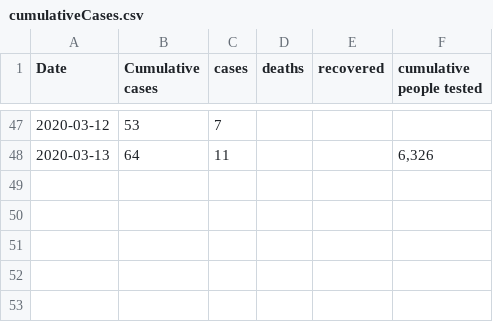
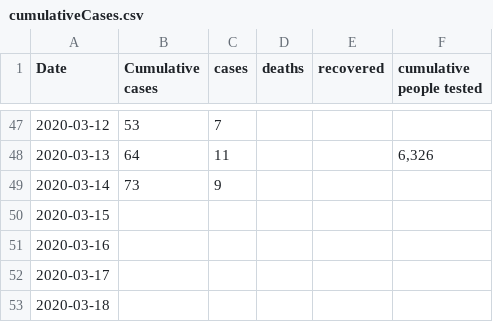
Before and after one commit to duckysherwood/bcCovid19, a CSV file: cumulativeCases.csv, drawn as a sheet; only a part is shown, gaps mark what is left out; the diff names each change by its address in the sheet, - before the commit and + after, or states it on an @@ line.

```diff
--- a/cumulativeCases.csv
+++ b/cumulativeCases.csv
+row 49: 2020-03-14 | 73 | 9
+row 50: 2020-03-15
+row 51: 2020-03-16
+row 52: 2020-03-17
+row 53: 2020-03-18
```
Also changed, not shown: cases.csv.
